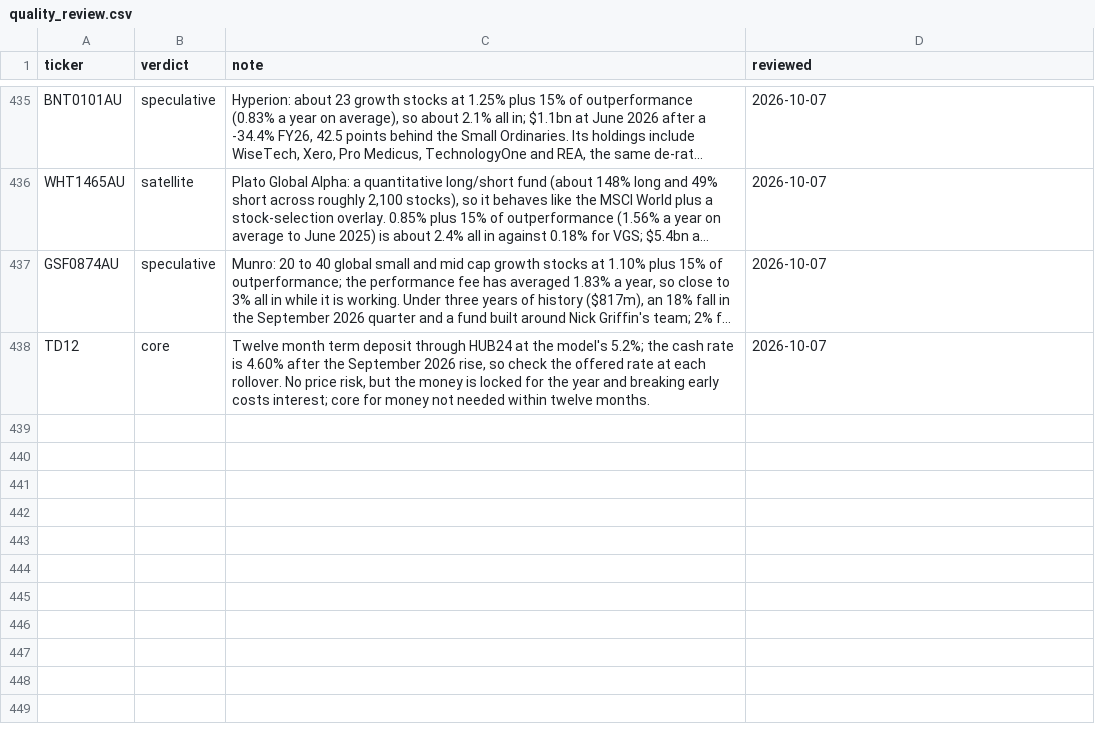
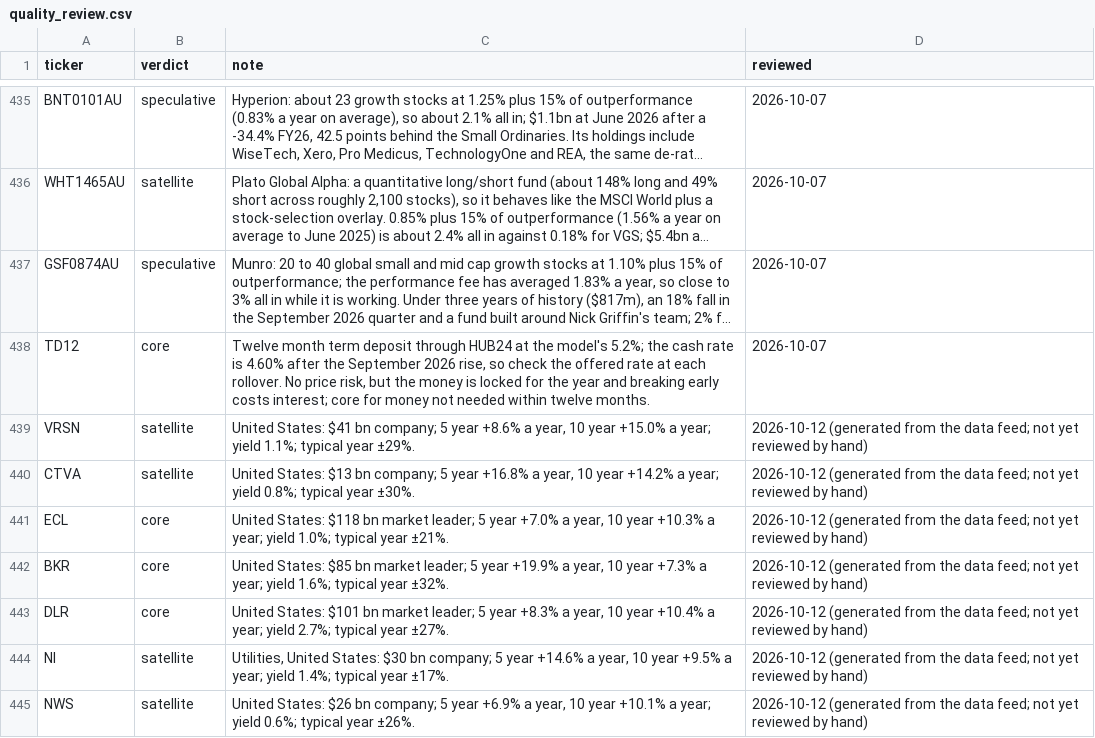
Before and after one commit to MercedezBraaksma01112004/model-portfolio-lab, a CSV file: config/quality_review.csv, drawn as a sheet; only a part is shown, gaps mark what is left out; long unchanged cells end in …; the diff names each change by its address in the sheet, - before the commit and + after, or states it on an @@ line.

```diff
--- a/config/quality_review.csv
+++ b/config/quality_review.csv
+row 439: VRSN | satellite | United States: $41 bn company; 5 year +8.6% a year, 10 year +15.0% a year; yield 1.1%; typical year ±29%. | 2026-10-12 (generated from the data feed; not yet reviewed by hand)
+row 440: CTVA | satellite | United States: $13 bn company; 5 year +16.8% a year, 10 year +14.2% a year; yield 0.8%; typical year ±30%. | 2026-10-12 (generated from the data feed; not yet reviewed by hand)
+row 441: ECL | core | United States: $118 bn market leader; 5 year +7.0% a year, 10 year +10.3% a year; yield 1.0%; typical year ±21%. | 2026-10-12 (generated from the data feed; not yet reviewed by hand)
+row 442: BKR | core | United States: $85 bn market leader; 5 year +19.9% a year, 10 year +7.3% a year; yield 1.6%; typical year ±32%. | 2026-10-12 (generated from the data feed; not yet reviewed by hand)
+row 443: DLR | core | United States: $101 bn market leader; 5 year +8.3% a year, 10 year +10.4% a year; yield 2.7%; typical year ±27%. | 2026-10-12 (generated from the data feed; not yet reviewed by hand)
+row 444: NI | satellite | Utilities, United States: $30 bn company; 5 year +14.6% a year, 10 year +9.5% a year; yield 1.4%; typical year ±17%. | 2026-10-12 (generated from the data feed; not yet reviewed by hand)
+row 445: NWS | satellite | United States: $26 bn company; 5 year +6.9% a year, 10 year +10.1% a year; yield 0.6%; typical year ±26%. | 2026-10-12 (generated from the data feed; not yet reviewed by hand)
```
Also changed, not shown: config/universe.csv, config/universe_scorecard.csv, 1 other file.
